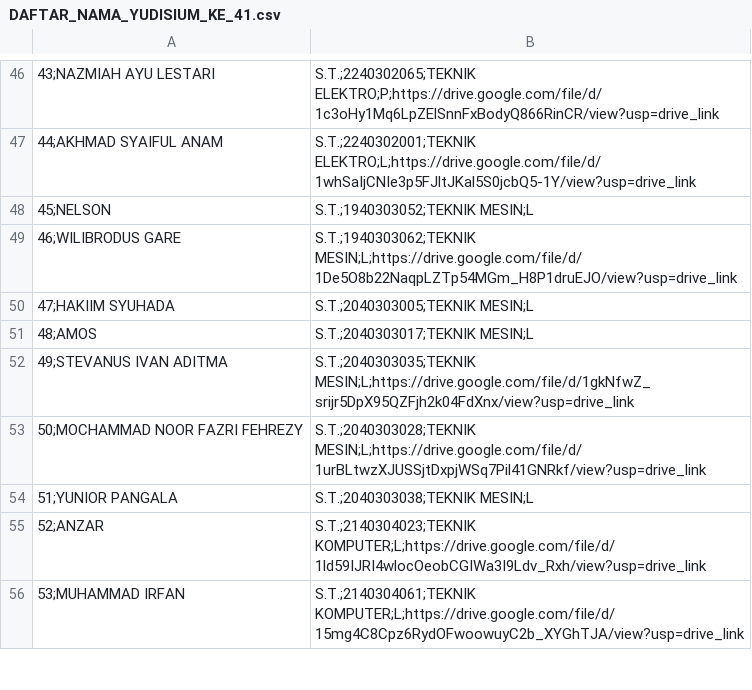
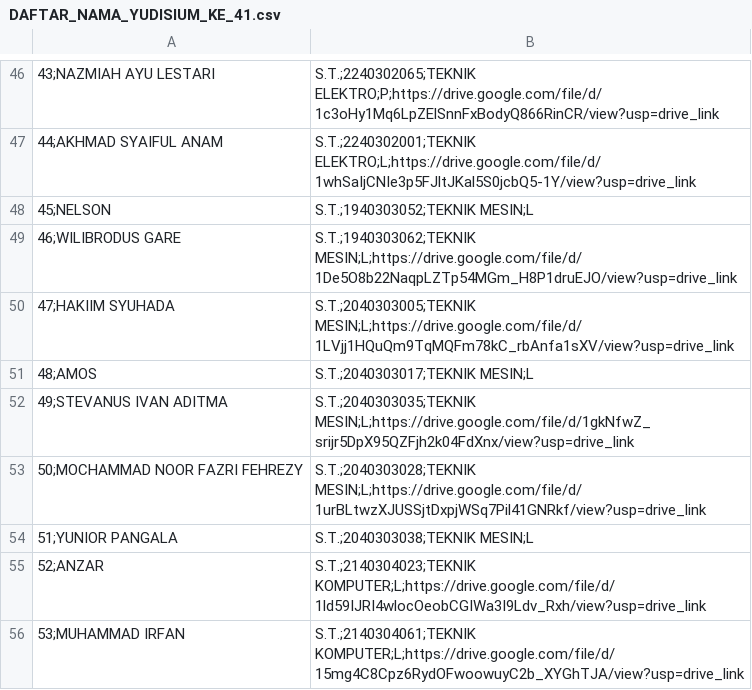
Before and after one commit to ZenRega38/FT_41, a CSV file: data/DAFTAR_NAMA_YUDISIUM_KE_41.csv, drawn as a sheet; only a part is shown, gaps mark what is left out; the diff names each change by its address in the sheet, - before the commit and + after, or states it on an @@ line.

```diff
--- a/data/DAFTAR_NAMA_YUDISIUM_KE_41.csv
+++ b/data/DAFTAR_NAMA_YUDISIUM_KE_41.csv
-B50: S.T.;2040303005;TEKNIK MESIN;L
+B50: S.T.;2040303005;TEKNIK MESIN;L;https://drive.google.com/file/d/1LVjj1HQuQm9TqMQFm78kC_rbAnfa1sXV/view?usp=drive_link
```
Also changed, not shown: 3 other files.
